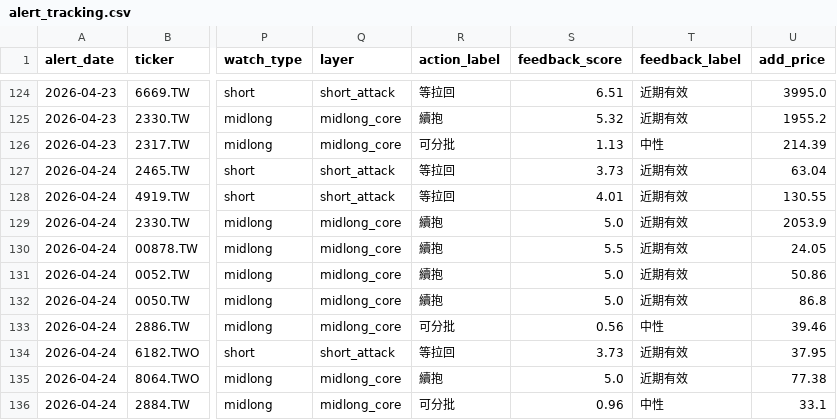
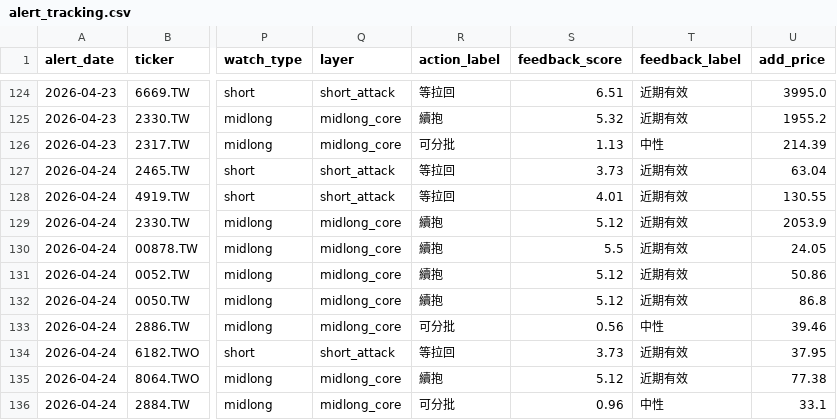
Before and after one commit to tokuzfunpi/stock-watch, a CSV file: theme_watchlist_daily/alert_tracking.csv, drawn as a sheet; only a part is shown, gaps mark what is left out; the diff names each change by its address in the sheet, - before the commit and + after, or states it on an @@ line.

```diff
--- a/theme_watchlist_daily/alert_tracking.csv
+++ b/theme_watchlist_daily/alert_tracking.csv
-S129 (feedback_score): 5.0
+S129 (feedback_score): 5.12
-S131:S132 (feedback_score): 5.0
+S131:S132 (feedback_score): 5.12
-S135 (feedback_score): 5.0
+S135 (feedback_score): 5.12
```
Also changed, not shown: theme_watchlist_daily/backtest_events_attack.csv, theme_watchlist_daily/logs/2312_TW.csv, 9 other files.
